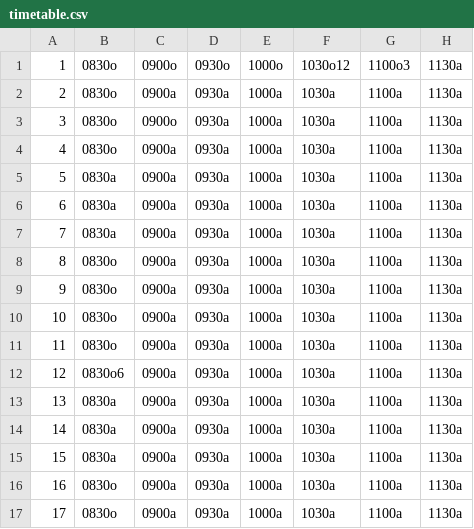
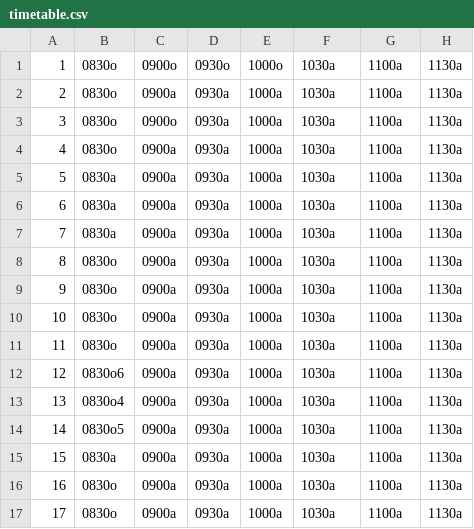
Before and after one commit to JacobBPedersen/P1-Healthcare-System, a CSV file: src/database/timetable.csv, drawn as a sheet; only a part is shown; the diff names each change by its address in the sheet, - before the commit and + after, or states it on an @@ line.

```diff
--- a/src/database/timetable.csv
+++ b/src/database/timetable.csv
-F1: 1030o12
+F1: 1030a
-G1: 1100o3
+G1: 1100a
-B13: 0830a
+B13: 0830o4
-B14: 0830a
+B14: 0830o5
```
Also changed, not shown: src/database/patient_register.csv, src/database/referrals.csv, 2 other files.
